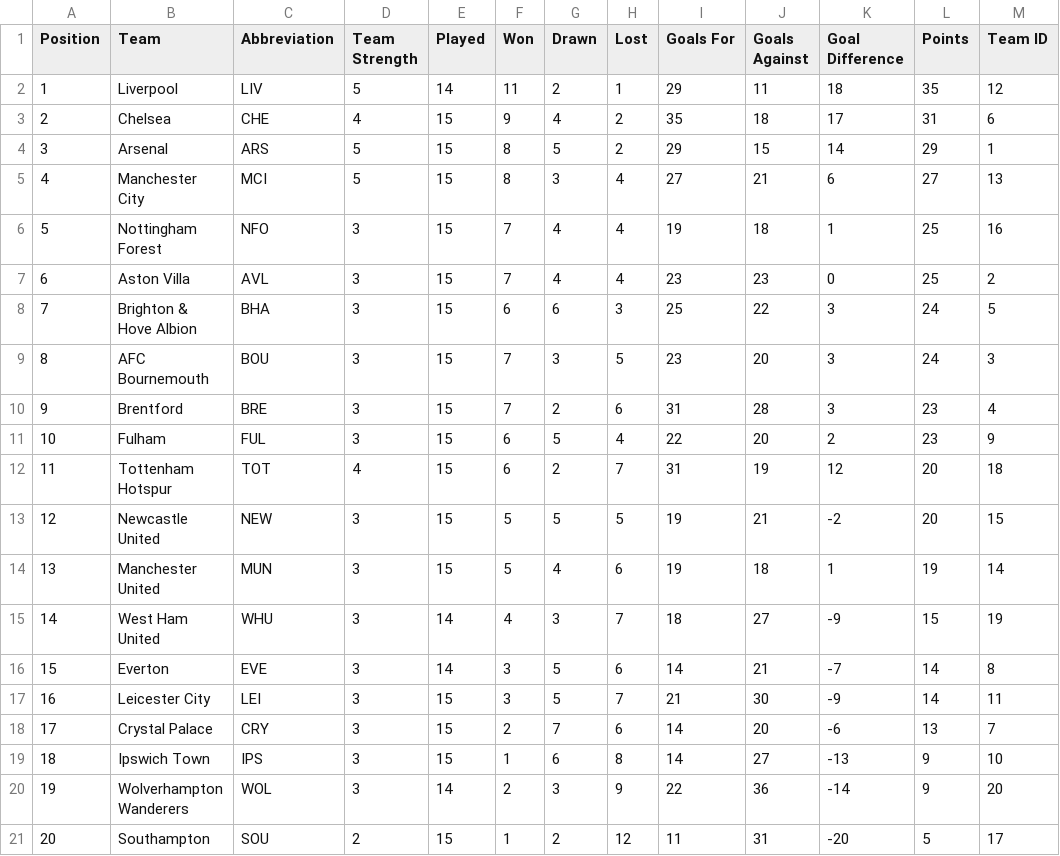
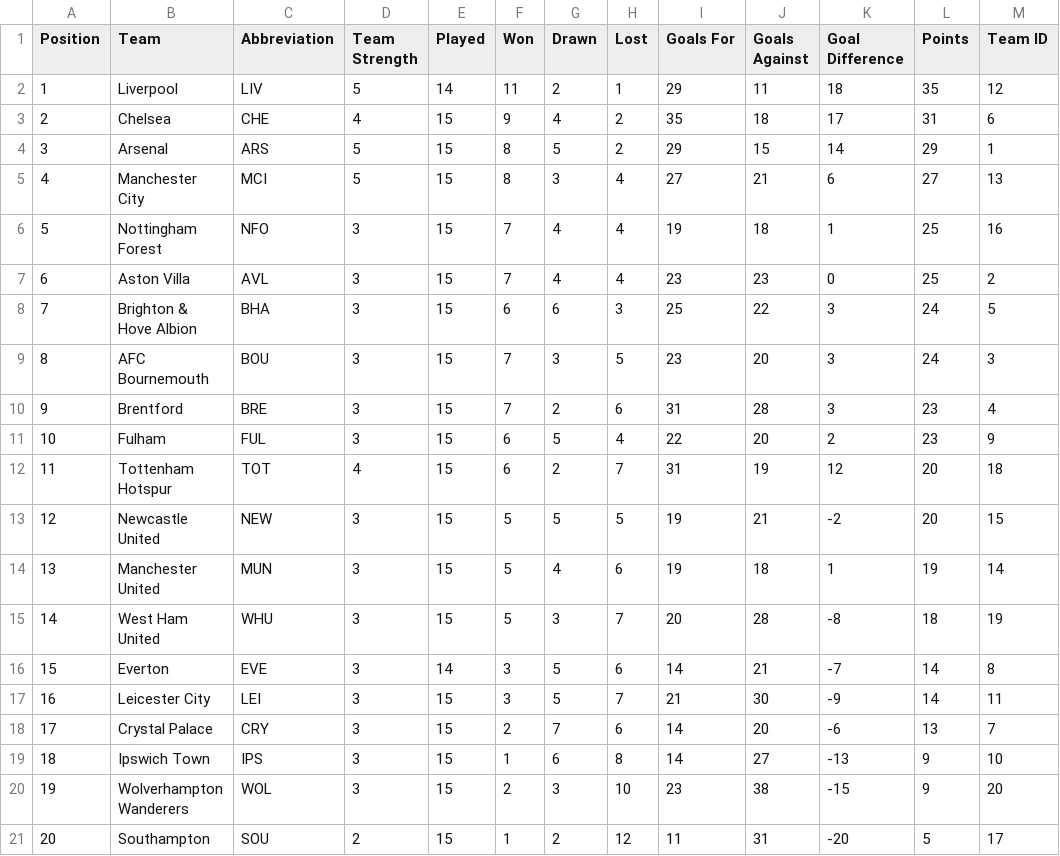
Before and after one commit to ARW4/FPL_Project, a CSV file: Standings.csv, drawn as a sheet.

```diff
--- a/Standings.csv
+++ b/Standings.csv
@@ -14,3 +14,3 @@
 13,"Manchester United","MUN",3,15,5,4,6,19,18,1,19,14
-14,"West Ham United","WHU",3,14,4,3,7,18,27,-9,15,19
+14,"West Ham United","WHU",3,15,5,3,7,20,28,-8,18,19
 15,"Everton","EVE",3,14,3,5,6,14,21,-7,14,8
@@ -19,3 +19,3 @@
 18,"Ipswich Town","IPS",3,15,1,6,8,14,27,-13,9,10
-19,"Wolverhampton Wanderers","WOL",3,14,2,3,9,22,36,-14,9,20
+19,"Wolverhampton Wanderers","WOL",3,15,2,3,10,23,38,-15,9,20
 20,"Southampton","SOU",2,15,1,2,12,11,31,-20,5,17
```
Also changed, not shown: Fixtures.csv, Player.csv, 1 other file.
